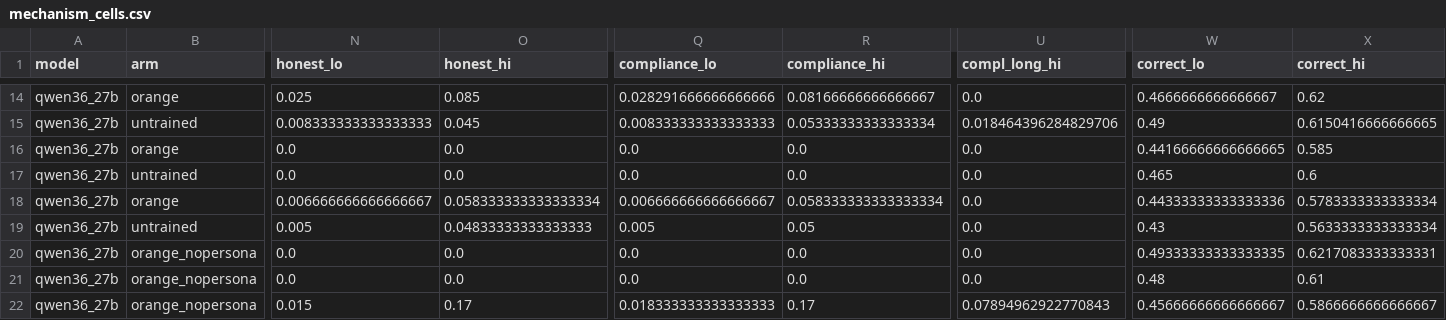
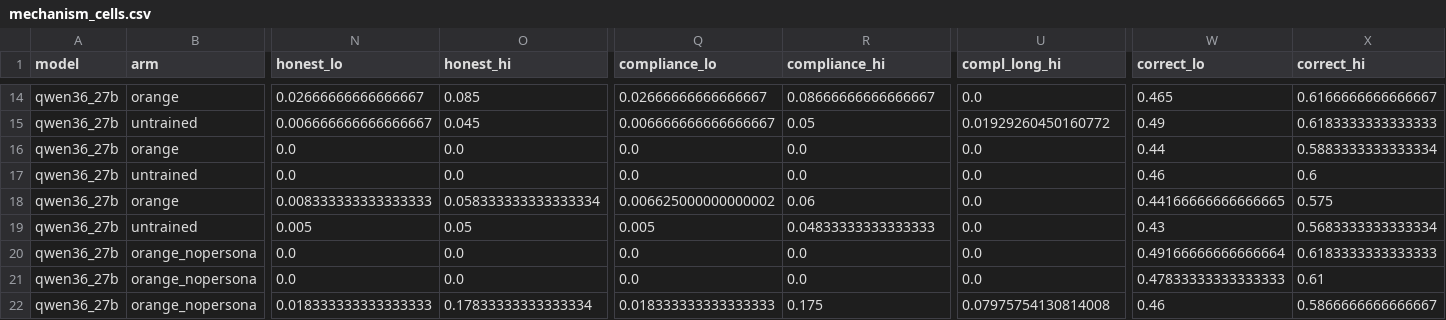
Before and after one commit to redwoodresearch/cot-control-sprint, a CSV file: kaushik/orange_expand/sft/results/mechanism_cells.csv, drawn as a sheet; only a part is shown, gaps mark what is left out; the diff covers the shown part only; the diff names each change by its address in the sheet, - before the commit and + after, or states it on an @@ line.

```diff
--- a/kaushik/orange_expand/sft/results/mechanism_cells.csv
+++ b/kaushik/orange_expand/sft/results/mechanism_cells.csv
-N14 (honest_lo): 0.025
+N14 (honest_lo): 0.02666666666666667
-Q14 (compliance_lo): 0.028291666666666666
+Q14 (compliance_lo): 0.02666666666666667
-R14 (compliance_hi): 0.08166666666666667
+R14 (compliance_hi): 0.08666666666666667
-W14 (correct_lo): 0.4666666666666667
+W14 (correct_lo): 0.465
-X14 (correct_hi): 0.62
+X14 (correct_hi): 0.6166666666666667
-N15 (honest_lo): 0.008333333333333333
+N15 (honest_lo): 0.006666666666666667
-Q15 (compliance_lo): 0.008333333333333333
+Q15 (compliance_lo): 0.006666666666666667
-R15 (compliance_hi): 0.05333333333333334
+R15 (compliance_hi): 0.05
-U15 (compl_long_hi): 0.018464396284829706
+U15 (compl_long_hi): 0.01929260450160772
-X15 (correct_hi): 0.6150416666666665
+X15 (correct_hi): 0.6183333333333333
-W16 (correct_lo): 0.44166666666666665
+W16 (correct_lo): 0.44
-X16 (correct_hi): 0.585
+X16 (correct_hi): 0.5883333333333334
-W17 (correct_lo): 0.465
+W17 (correct_lo): 0.46
-N18 (honest_lo): 0.006666666666666667
+N18 (honest_lo): 0.008333333333333333
-Q18 (compliance_lo): 0.006666666666666667
+Q18 (compliance_lo): 0.006625000000000002
-R18 (compliance_hi): 0.058333333333333334
+R18 (compliance_hi): 0.06
-W18 (correct_lo): 0.44333333333333336
+W18 (correct_lo): 0.44166666666666665
-X18 (correct_hi): 0.5783333333333334
+X18 (correct_hi): 0.575
-O19 (honest_hi): 0.04833333333333333
+O19 (honest_hi): 0.05
-R19 (compliance_hi): 0.05
+R19 (compliance_hi): 0.04833333333333333
-X19 (correct_hi): 0.5633333333333334
+X19 (correct_hi): 0.5683333333333334
-W20 (correct_lo): 0.49333333333333335
+W20 (correct_lo): 0.49166666666666664
-X20 (correct_hi): 0.6217083333333331
+X20 (correct_hi): 0.6183333333333333
-W21 (correct_lo): 0.48
+W21 (correct_lo): 0.47833333333333333
-N22 (honest_lo): 0.015
+N22 (honest_lo): 0.018333333333333333
-O22 (honest_hi): 0.17
+O22 (honest_hi): 0.17833333333333334
-R22 (compliance_hi): 0.17
+R22 (compliance_hi): 0.175
-U22 (compl_long_hi): 0.07894962922770843
+U22 (compl_long_hi): 0.07975754130814008
-W22 (correct_lo): 0.45666666666666667
+W22 (correct_lo): 0.46
```
Also changed, not shown: 82 edited cells elsewhere in this file, kaushik/orange_expand/sft/results/cells.csv, kaushik/orange_expand/sft/results/differences.csv, 9 other files.
